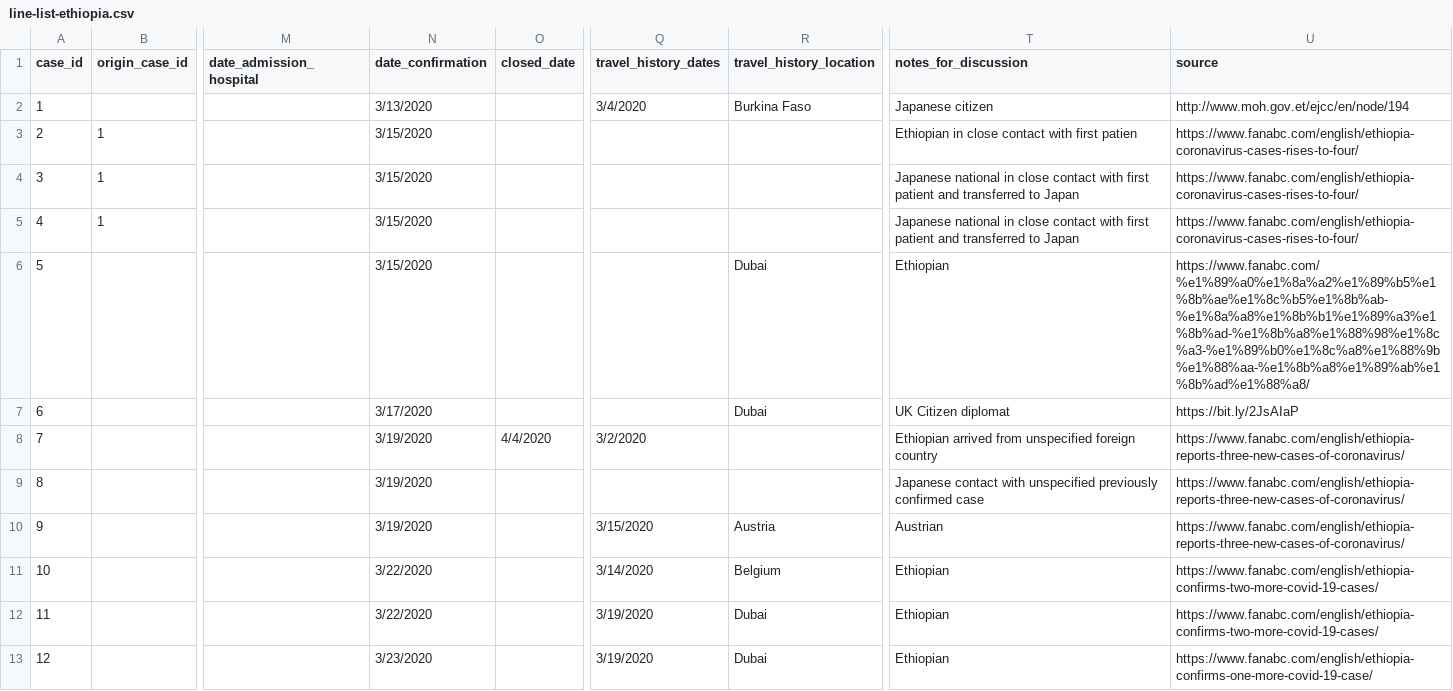
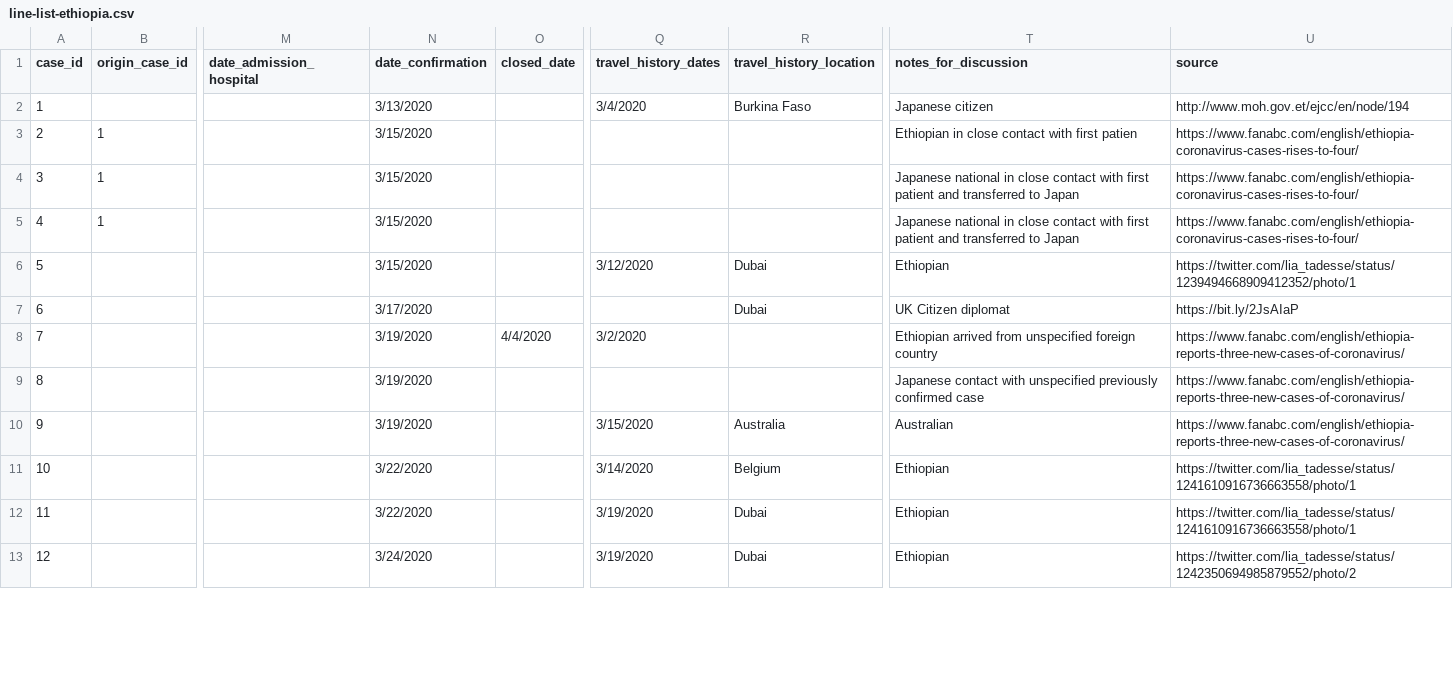
Before and after one commit to dsfsi/covid19africa, a CSV file: data/line-list-ethiopia.csv, drawn as a sheet; only a part is shown, gaps mark what is left out; the diff covers the shown part only; the diff names each change by its address in the sheet, - before the commit and + after, or states it on an @@ line.

Commit message:
fixed the case numbering issue because of original case 16 being dropped

```diff
--- a/data/line-list-ethiopia.csv
+++ b/data/line-list-ethiopia.csv
-Q6 (travel_history_dates): (empty)
+Q6 (travel_history_dates): 3/12/2020
-U6 (source): https://www.fanabc.com/%e1%89%a0%e1%8a%a2%e1%89%b5%e1%8b%ae%e1%8c%b5%e1%8b%ab-%e1%8a%a8%e1%8b%b1%e1%89%a3%e1%8b%ad-%e1%8b%a8%e1%88%98%e1%8c%a3-%e1%89%b0%e1%8c%a8%e1%88%9b%e1%88%aa-%e1%8b%a8%e1%89%ab%e1%8b%ad%e1%88%a8/
+U6 (source): https://twitter.com/lia_tadesse/status/1239494668909412352/photo/1
-R10 (travel_history_location): Austria
+R10 (travel_history_location): Australia
-T10 (notes_for_discussion): Austrian
+T10 (notes_for_discussion): Australian
-U11:U12 (source): https://www.fanabc.com/english/ethiopia-confirms-two-more-covid-19-cases/
+U11:U12 (source): https://twitter.com/lia_tadesse/status/1241610916736663558/photo/1
-N13 (date_confirmation): 3/23/2020
+N13 (date_confirmation): 3/24/2020
-U13 (source): https://www.fanabc.com/english/ethiopia-confirms-one-more-covid-19-case/
+U13 (source): https://twitter.com/lia_tadesse/status/1242350694985879552/photo/2
```
Also changed, not shown: 1 added row, 1 removed row and 24 edited cells elsewhere in this file.
